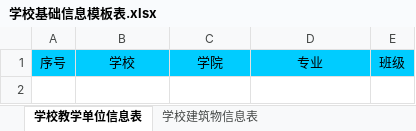
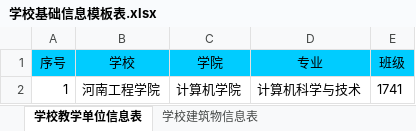
Before and after one commit to wyongao/ecs, an Excel workbook: src/main/webapp/学校基础信息模板表.xlsx, sheet 学校教学单位信息表, drawn as a sheet; values as stored, in another font and other column widths than the file's, no borders; the diff names each change by its address in the sheet, - before the commit and + after, or states it on an @@ line.

```diff
--- a/src/main/webapp/学校基础信息模板表.xlsx (sheet 学校教学单位信息表)
+++ b/src/main/webapp/学校基础信息模板表.xlsx (sheet 学校教学单位信息表)
+row 2: 1 | 河南工程学院 | 计算机学院 | 计算机科学与技术 | 1741
```
Also changed, not shown: sheet 学校建筑物信息表, src/main/webapp/学生基本信息模板表.xlsx, src/main/webapp/教师基本信息模板表.xlsx, 1 other file.
